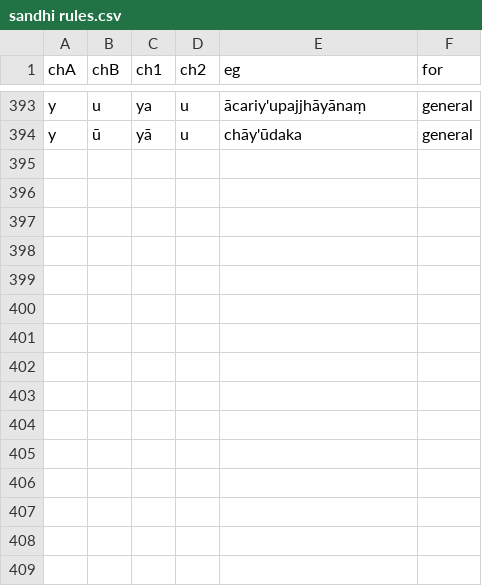
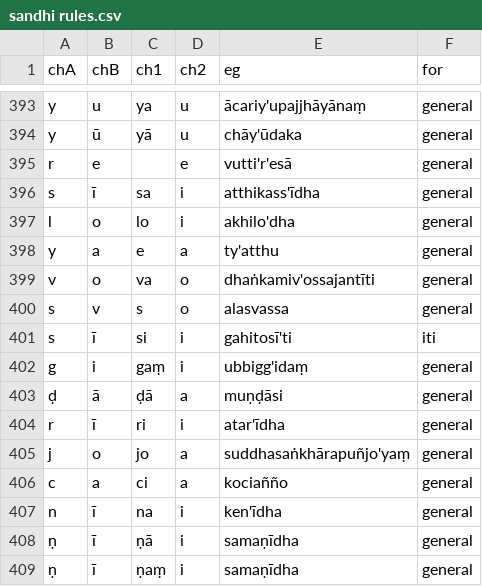
Before and after one commit to digitalpalidictionary/inflection-generator, a CSV file: sandhi/sandhi rules.csv, drawn as a sheet; only a part is shown, gaps mark what is left out; the diff names each change by its address in the sheet, - before the commit and + after, or states it on an @@ line.

```diff
--- a/sandhi/sandhi rules.csv
+++ b/sandhi/sandhi rules.csv
+row 395: r | e |  | e | vutti'r'esā | general
+row 396: s | ī | sa | i | atthikass'īdha | general
+row 397: l | o | lo | i | akhilo'dha | general
+row 398: y | a | e | a | ty'atthu | general
+row 399: v | o | va | o | dhaṅkamiv'ossajantīti | general
+row 400: s | v | s | o | alasvassa | general
+row 401: s | ī | si | i | gahitosī'ti | iti
+row 402: g | i | gaṃ | i | ubbigg'idaṃ | general
+row 403: ḍ | ā | ḍā | a | muṇḍāsi | general
+row 404: r | ī | ri | i | atar'īdha | general
+row 405: j | o | jo | a | suddhasaṅkhārapuñjo'yaṃ | general
+row 406: c | a | ci | a | kociañño | general
+row 407: n | ī | na | i | ken'īdha | general
+row 408: ṇ | ī | ṇā | i | samaṇīdha | general
+row 409: ṇ | ī | ṇaṃ | i | samaṇīdha | general
```
Also changed, not shown: sandhi/manual corrections.csv, sandhi/sandhi exceptions.csv, 3 other files.
